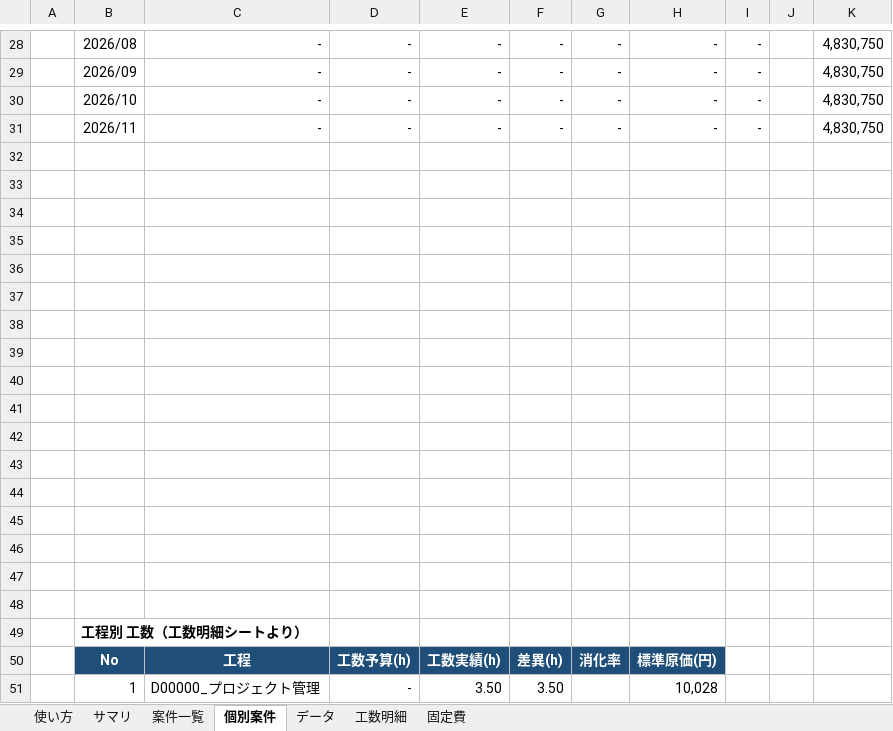
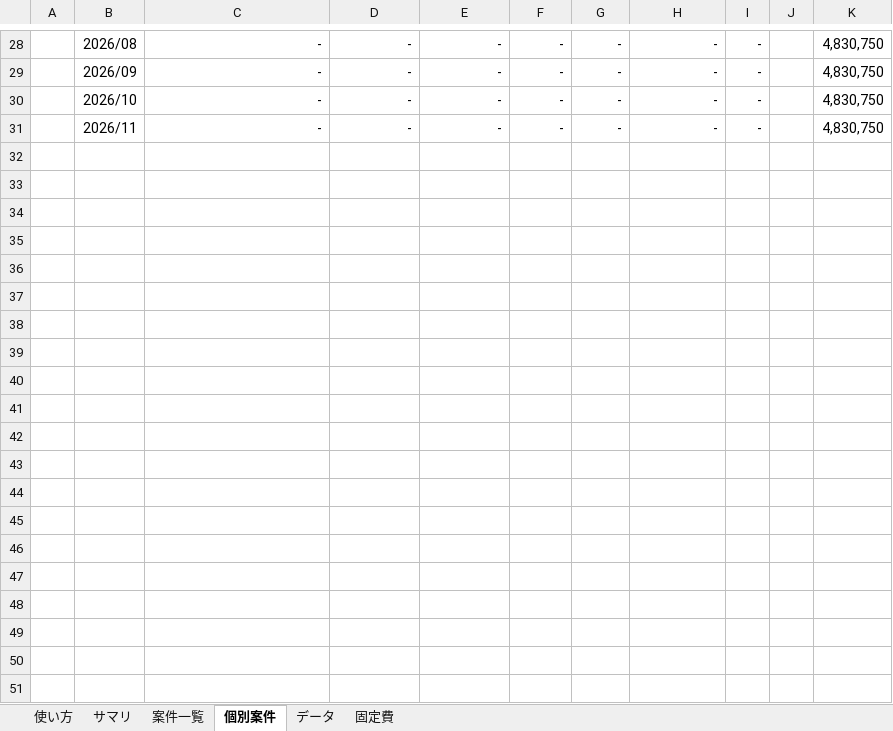
Before and after one commit to maekou-afk/claude, an Excel workbook: 案件収益性管理.xlsx, sheet 個別案件, drawn as a sheet; only a part is shown, gaps mark what is left out; values as stored, in another font and other column widths than the file's, no borders; charts and pictures and conditional formats not drawn; removed rows and columns are numbered as before the commit, all else as after; the diff covers the shown part only; the diff names each change by its address in the sheet, - before the commit and + after, or states it on an @@ line.

```diff
--- a/案件収益性管理.xlsx (sheet 個別案件)
+++ b/案件収益性管理.xlsx (sheet 個別案件)
-sheet tab: 工数明細
-row 32: (empty)
-row 33: (empty)
-row 34: (empty)
-row 35: (empty)
-row 36: (empty)
-row 37: (empty)
-row 38: (empty)
-row 39: (empty)
-row 40: (empty)
-row 41: (empty)
-row 42: (empty)
-row 43: (empty)
-row 44: (empty)
-row 45: (empty)
-row 46: (empty)
-row 47: (empty)
-row 48: (empty)
-row 49:  | 工程別 工数（工数明細シートより）
-row 50:  | No | 工程 | 工数予算(h) | 工数実績(h) | 差異(h) | 消化率 | 標準原価(円)
-row 51:  | 1 | D00000_プロジェクト管理 | - | 3.50 | 3.50 |  | 10,028
```
Also changed, not shown: 1 added row, 41 removed rows, 19 edited cells, cell formats and merged cells elsewhere in this sheet, sheet 案件一覧, sheet 使い方, formulas that keep their value.
